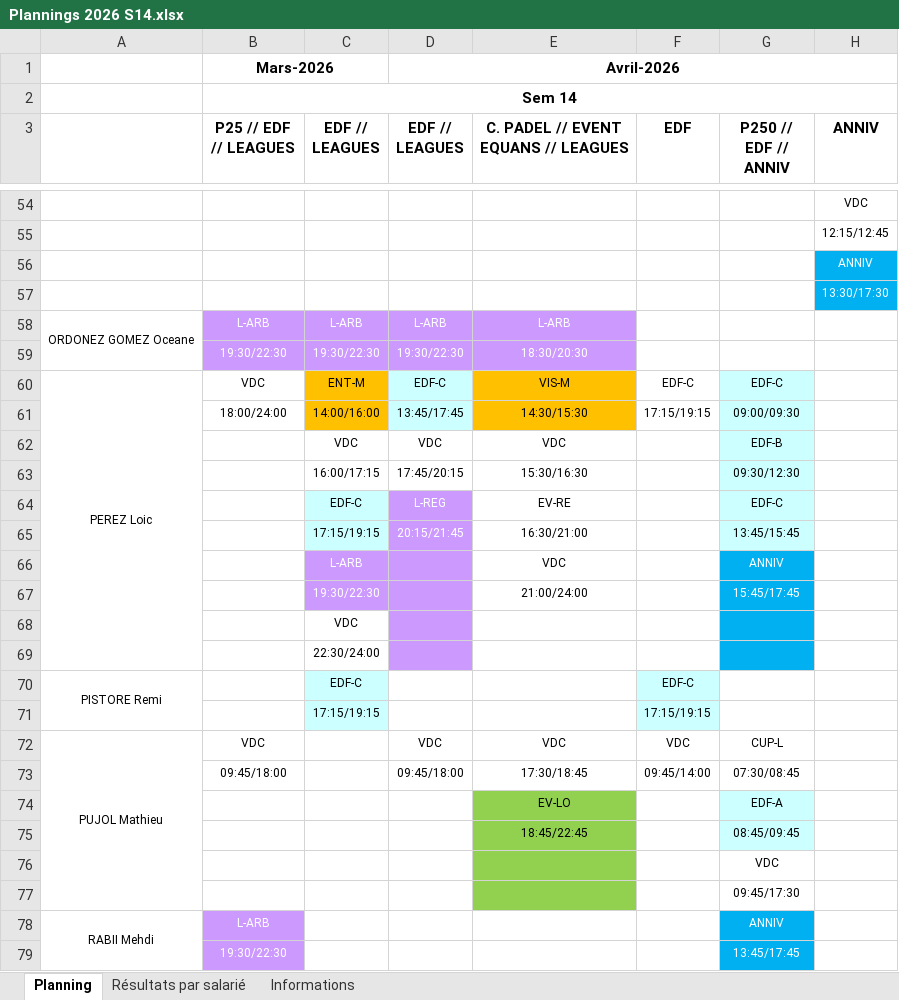
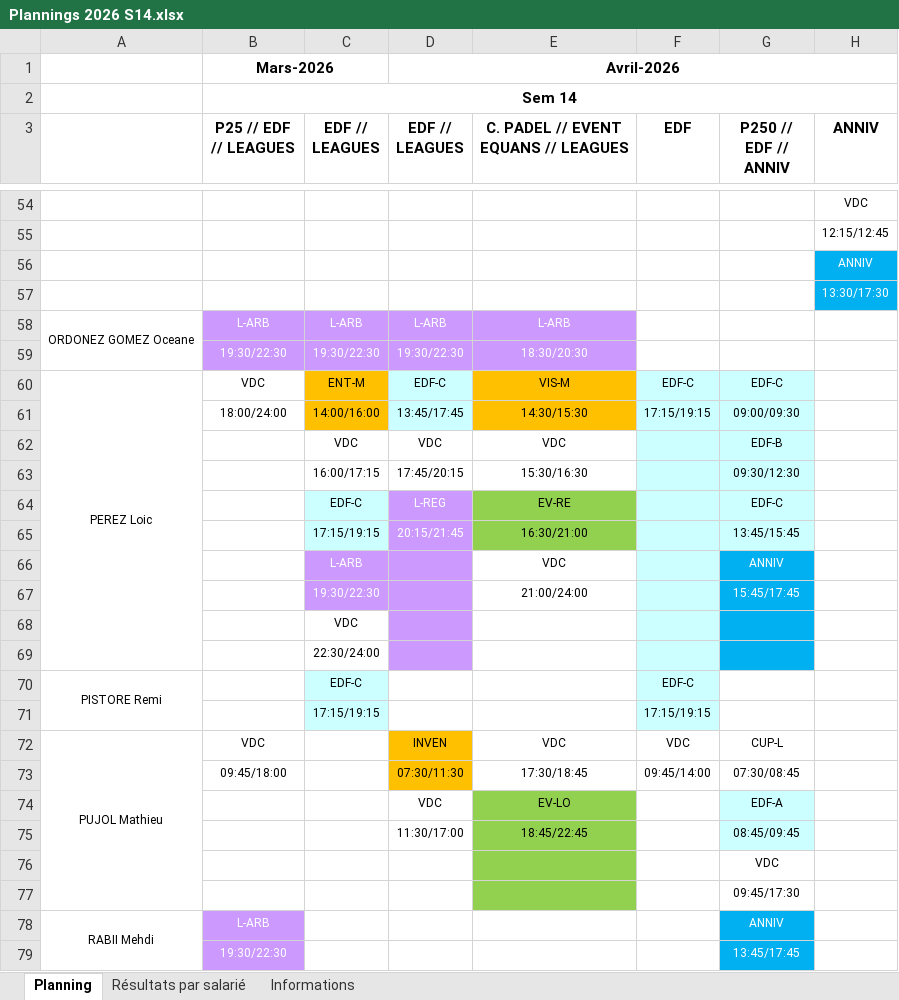
Before and after one commit to OhLaPey/planning-urbansoccer, an Excel workbook: Plannings 2026 S14.xlsx, sheet Planning, drawn as a sheet; only a part is shown, gaps mark what is left out; values as stored, in another font and other column widths than the file's, no borders; charts and pictures not drawn; the diff names each change by its address in the sheet, - before the commit and + after, or states it on an @@ line.

Commit message:
Sync planning SharePoint : S14

```diff
--- a/Plannings 2026 S14.xlsx (sheet Planning)
+++ b/Plannings 2026 S14.xlsx (sheet Planning)
-F60:F69 fill: none
+F60:F69 fill: #CCFFFF
-E64:E65 fill: none
+E64:E65 fill: #92D050
-D72 (EDF // LEAGUES): VDC
+D72 (EDF // LEAGUES): INVEN
-D72:D73 fill: none
+D72:D73 fill: #FFC000
-D73 (EDF // LEAGUES): 09:45/18:00
+D73 (EDF // LEAGUES): 07:30/11:30
-D74 (EDF // LEAGUES): (empty)
+D74 (EDF // LEAGUES): VDC
-D75 (EDF // LEAGUES): (empty)
+D75 (EDF // LEAGUES): 11:30/17:00
```
Also changed, not shown: charts or pictures.
